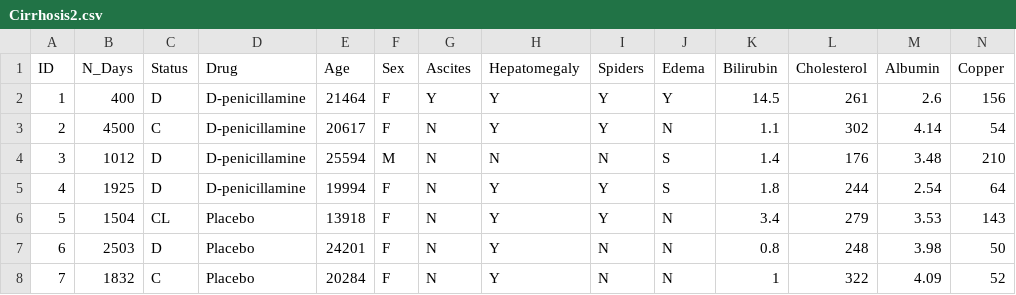
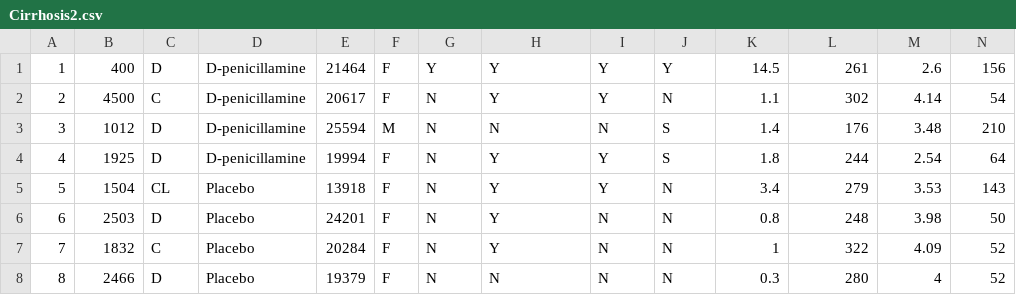
Before and after one commit to brunovalenz/DataMining, a CSV file: 0-Datasets/Cirrhosis2.csv, drawn as a sheet; only a part is shown; the shorter side is filled out with more unchanged rows; rows hold the shown columns only; the diff names each change by its address in the sheet, - before the commit and + after, or states it on an @@ line.

```diff
--- a/0-Datasets/Cirrhosis2.csv
+++ b/0-Datasets/Cirrhosis2.csv
-row 1: ID | N_Days | Status | Drug | Age | Sex | Ascites | Hepatomegaly | Spiders | Edema | Bilirubin | Cholesterol | Albumin | Copper
```
Also changed, not shown: 0-Datasets/cirrhosis2Clear.csv, 3 other files.
